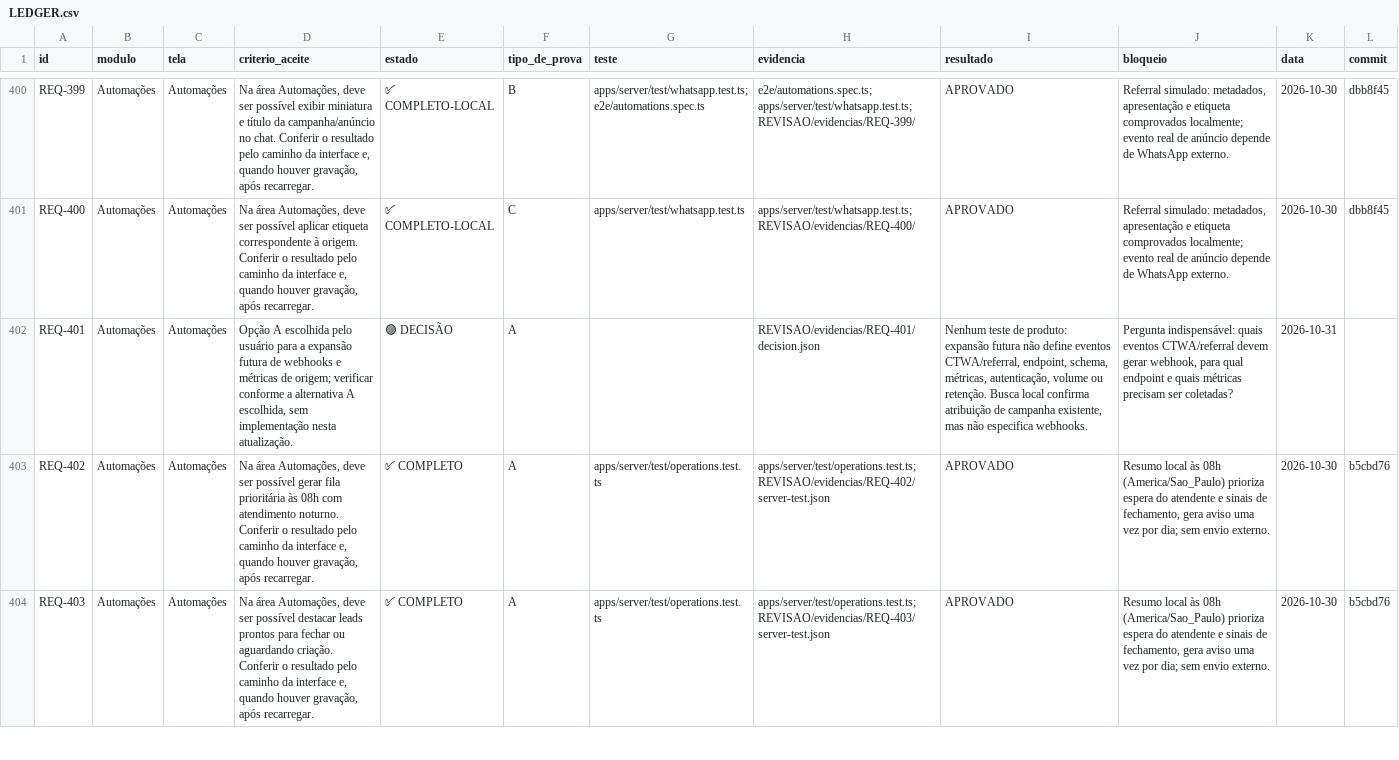
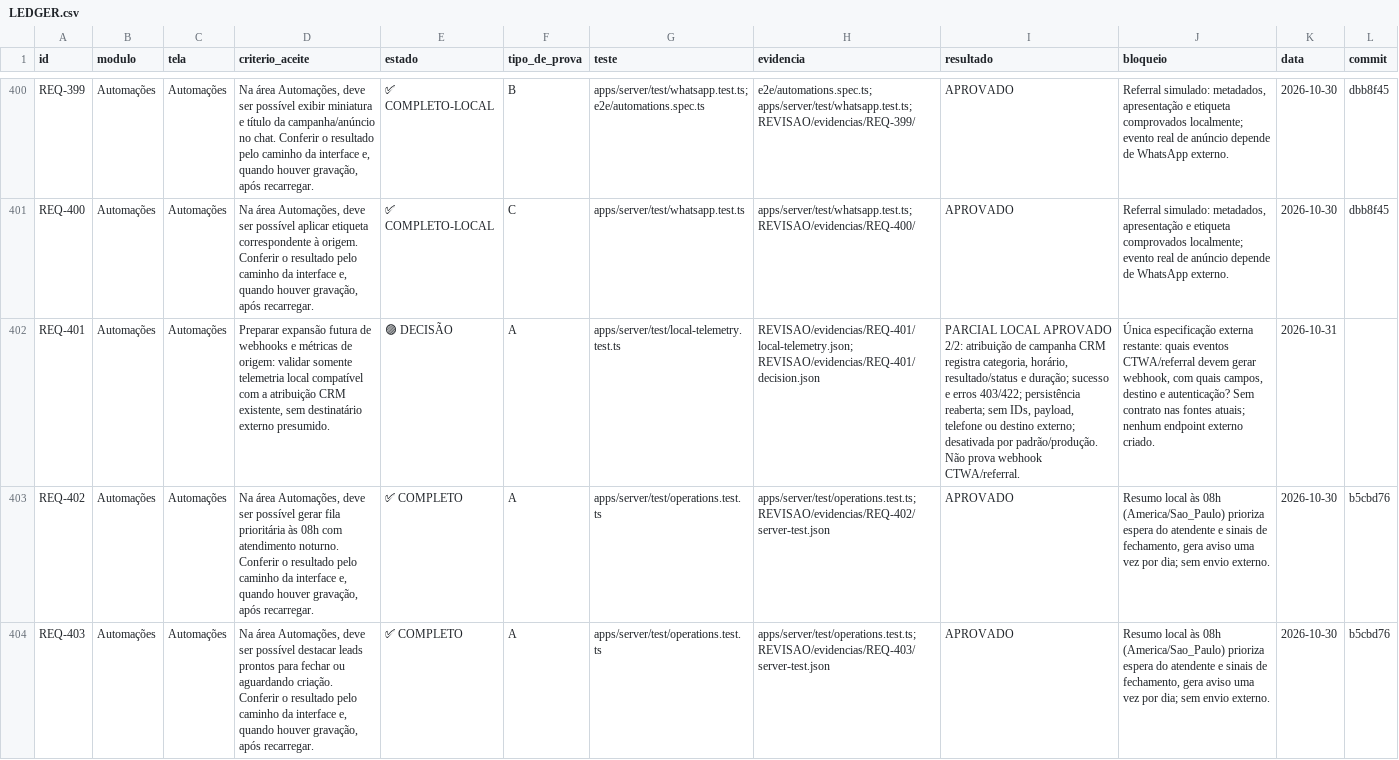
Before and after one commit to saayaad/Notcua-CMR, a CSV file: REVISAO/LEDGER.csv, drawn as a sheet; only a part is shown, gaps mark what is left out; the diff names each change by its address in the sheet, - before the commit and + after, or states it on an @@ line.

Commit message:
feat(audit): registrar telemetria local minima de atribuicao CRM

```diff
--- a/REVISAO/LEDGER.csv
+++ b/REVISAO/LEDGER.csv
-D402 (criterio_aceite): Opção A escolhida pelo usuário para a expansão futura de webhooks e métricas de origem; verificar conforme a alternativa A escolhida, sem implementação nesta atualização.
+D402 (criterio_aceite): Preparar expansão futura de webhooks e métricas de origem: validar somente telemetria local compatível com a atribuição CRM existente, sem destinatário externo presumido.
-G402 (teste): (empty)
+G402 (teste): apps/server/test/local-telemetry.test.ts
-H402 (evidencia): REVISAO/evidencias/REQ-401/decision.json
+H402 (evidencia): REVISAO/evidencias/REQ-401/local-telemetry.json; REVISAO/evidencias/REQ-401/decision.json
-I402 (resultado): Nenhum teste de produto: expansão futura não define eventos CTWA/referral, endpoint, schema, métricas, autenticação, volume ou retenção. Busca local confirma atribuição de campanha existente, mas não especifica webhooks.
+I402 (resultado): PARCIAL LOCAL APROVADO 2/2: atribuição de campanha CRM registra categoria, horário, resultado/status e duração; sucesso e erros 403/422; persistência reaberta; sem IDs, payload, telefone ou destino externo; desativada por padrão/produção. Não prova webhook CTWA/referral.
-J402 (bloqueio): Pergunta indispensável: quais eventos CTWA/referral devem gerar webhook, para qual endpoint e quais métricas precisam ser coletadas?
+J402 (bloqueio): Única especificação externa restante: quais eventos CTWA/referral devem gerar webhook, com quais campos, destino e autenticação? Sem contrato nas fontes atuais; nenhum endpoint externo criado.
```
Also changed, not shown: 8 other files.
